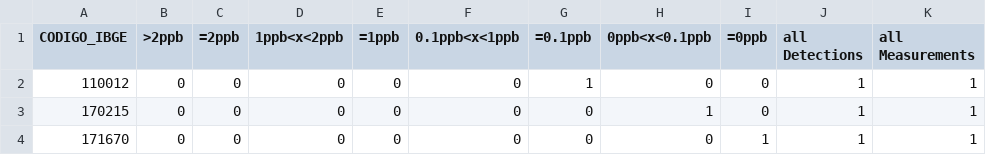
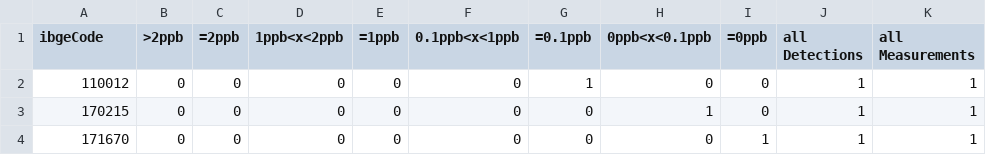
Before and after one commit to severo/data.rednegra.net, a CSV file: data/D013/controle_atrazine_plus_simazine_day.csv, drawn as a sheet; only a part is shown; the diff names each change by its address in the sheet, - before the commit and + after, or states it on an @@ line.

Commit message:
change column name

```diff
--- a/data/D013/controle_atrazine_plus_simazine_day.csv
+++ b/data/D013/controle_atrazine_plus_simazine_day.csv
-A1: CODIGO_IBGE
+A1: ibgeCode
```
Also changed, not shown: data/D013/controle_atrazine_plus_simazine_month.csv, data/D013/controle_atrazine_plus_simazine_semester.csv, 1 other file.
